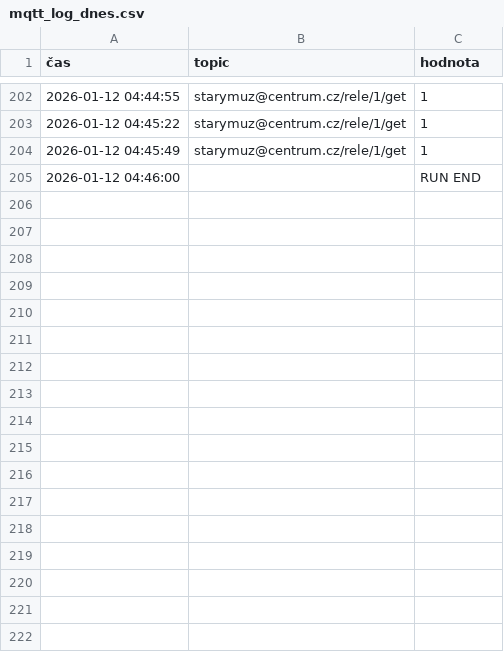
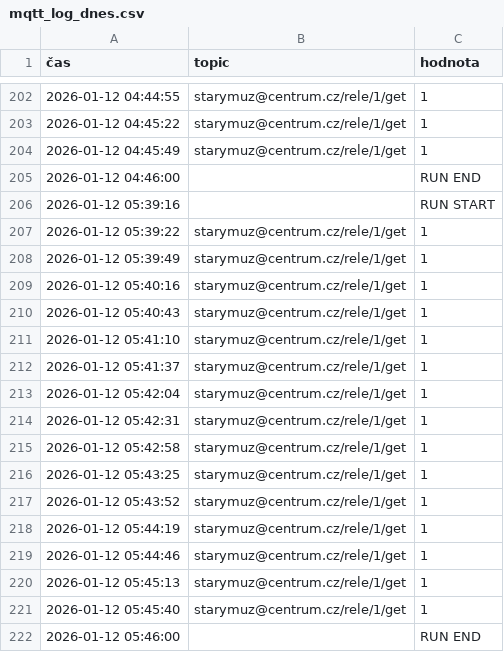
Before and after one commit to StaryMuz/Log_brokera, a CSV file: mqtt_log_dnes.csv, drawn as a sheet; only a part is shown, gaps mark what is left out.

```diff
--- a/mqtt_log_dnes.csv
+++ b/mqtt_log_dnes.csv
@@ -205 +205,18 @@
 2026-01-12 04:46:00;;RUN END
+2026-01-12 05:39:16;;RUN START
+2026-01-12 05:39:22;starymuz@centrum.cz/rele/1/get;1
+2026-01-12 05:39:49;starymuz@centrum.cz/rele/1/get;1
+2026-01-12 05:40:16;starymuz@centrum.cz/rele/1/get;1
+2026-01-12 05:40:43;starymuz@centrum.cz/rele/1/get;1
+2026-01-12 05:41:10;starymuz@centrum.cz/rele/1/get;1
+2026-01-12 05:41:37;starymuz@centrum.cz/rele/1/get;1
+2026-01-12 05:42:04;starymuz@centrum.cz/rele/1/get;1
+2026-01-12 05:42:31;starymuz@centrum.cz/rele/1/get;1
+2026-01-12 05:42:58;starymuz@centrum.cz/rele/1/get;1
+2026-01-12 05:43:25;starymuz@centrum.cz/rele/1/get;1
+2026-01-12 05:43:52;starymuz@centrum.cz/rele/1/get;1
+2026-01-12 05:44:19;starymuz@centrum.cz/rele/1/get;1
+2026-01-12 05:44:46;starymuz@centrum.cz/rele/1/get;1
+2026-01-12 05:45:13;starymuz@centrum.cz/rele/1/get;1
+2026-01-12 05:45:40;starymuz@centrum.cz/rele/1/get;1
+2026-01-12 05:46:00;;RUN END
```
